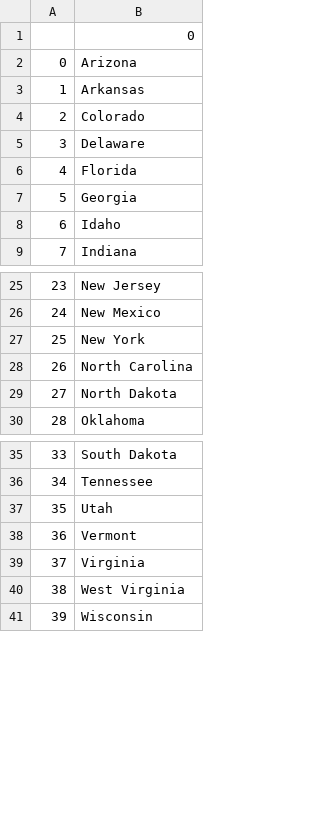
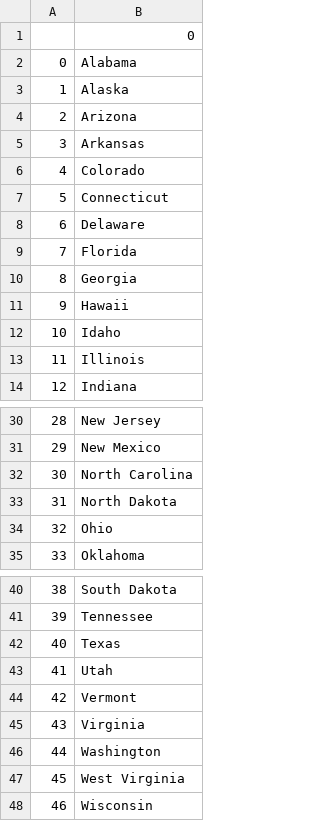
Before and after one commit to Sameer281187/100DaysOfCode, a CSV file: Week4/Day4/states_to_learn.csv, drawn as a sheet; only a part is shown, gaps mark what is left out; removed rows and columns are numbered as before the commit, all else as after; the diff names each change by its address in the sheet, - before the commit and + after, or states it on an @@ line.

```diff
--- a/Week4/Day4/states_to_learn.csv
+++ b/Week4/Day4/states_to_learn.csv
+row 2: 0 | Alabama
+row 3: 1 | Alaska
@@ column A renumbered from row 4 down @@
+row 7: 5 | Connecticut
+row 11: 9 | Hawaii
+row 13: 11 | Illinois
-row 27: 25 | New York
+row 34: 32 | Ohio
+row 42: 40 | Texas
+row 46: 44 | Washington
```
Also changed, not shown: 1 other file.
